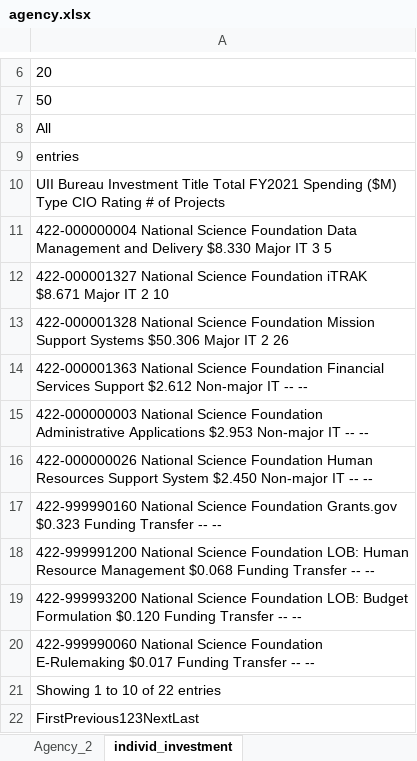
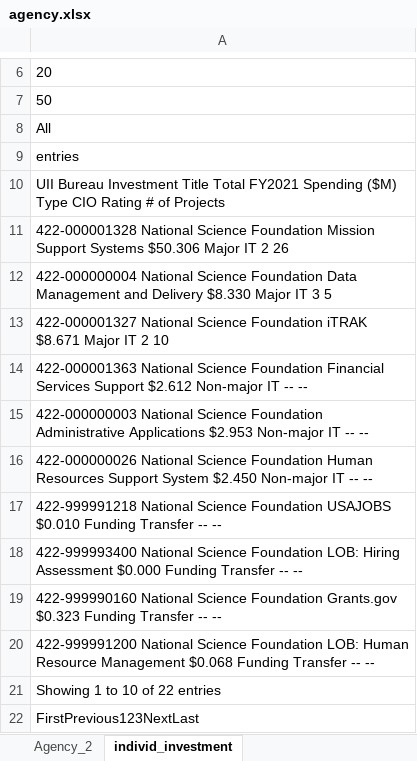
Before and after one commit to krava0407/test, an Excel workbook: agency.xlsx, sheet individ_investment, drawn as a sheet; only a part is shown, gaps mark what is left out; values as stored, in another font and other column widths than the file's, no borders; removed rows and columns are numbered as before the commit, all else as after; the diff names each change by its address in the sheet, - before the commit and + after, or states it on an @@ line.

```diff
--- a/agency.xlsx (sheet individ_investment)
+++ b/agency.xlsx (sheet individ_investment)
@@ row 13 moved to row 11: 422-000001328 National Science Foundatio… @@
+row 17: 422-999991218 National Science Foundation USAJOBS $0.010 Funding Transfer -- --
+row 18: 422-999993400 National Science Foundation LOB: Hiring Assessment $0.000 Funding Transfer -- --
-row 19: 422-999993200 National Science Foundation LOB: Budget Formulation $0.120 Funding Transfer -- --
-row 20: 422-999990060 National Science Foundation E-Rulemaking $0.017 Funding Transfer -- --
```
Also changed, not shown: 1 other file.
